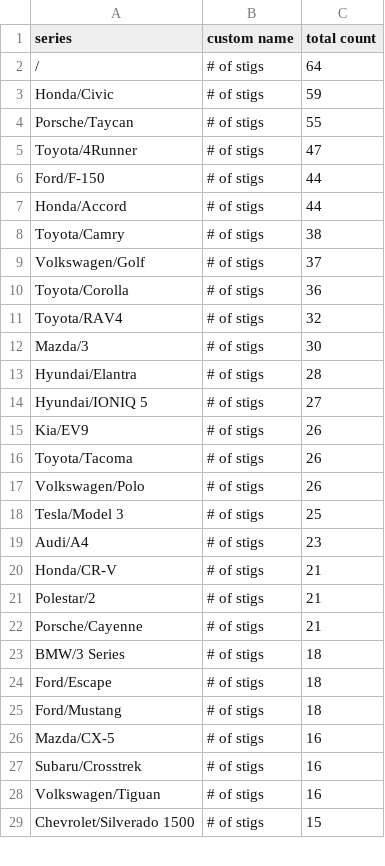
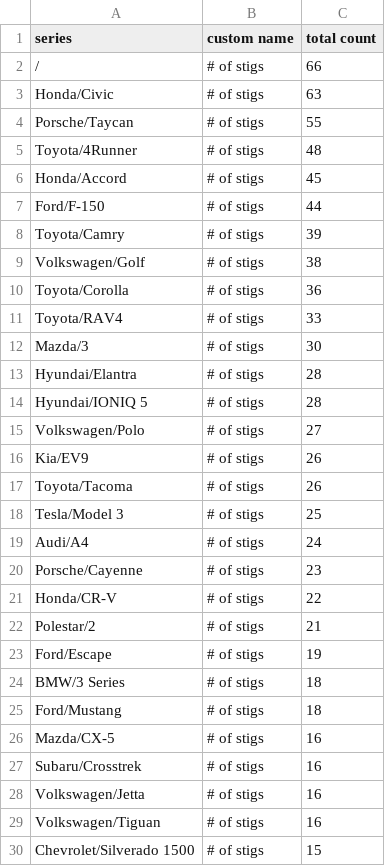
Before and after one commit to ClutchEngineering/sidecar.clutch.engineering, a CSV file: Sources/gensite/export-carplay-drivers-by-model.csv, drawn as a sheet; only a part is shown; the diff covers the shown part only.

```diff
--- a/Sources/gensite/export-carplay-drivers-by-model.csv
+++ b/Sources/gensite/export-carplay-drivers-by-model.csv
@@ -1,25 +1,25 @@
 series,custom name,total count
-/,# of stigs,64
-Honda/Civic,# of stigs,59
+/,# of stigs,66
+Honda/Civic,# of stigs,63
 Porsche/Taycan,# of stigs,55
-Toyota/4Runner,# of stigs,47
+Toyota/4Runner,# of stigs,48
+Honda/Accord,# of stigs,45
 Ford/F-150,# of stigs,44
-Honda/Accord,# of stigs,44
-Toyota/Camry,# of stigs,38
-Volkswagen/Golf,# of stigs,37
+Toyota/Camry,# of stigs,39
+Volkswagen/Golf,# of stigs,38
 Toyota/Corolla,# of stigs,36
-Toyota/RAV4,# of stigs,32
+Toyota/RAV4,# of stigs,33
 Mazda/3,# of stigs,30
 Hyundai/Elantra,# of stigs,28
-Hyundai/IONIQ 5,# of stigs,27
+Hyundai/IONIQ 5,# of stigs,28
+Volkswagen/Polo,# of stigs,27
 Kia/EV9,# of stigs,26
 Toyota/Tacoma,# of stigs,26
-Volkswagen/Polo,# of stigs,26
 Tesla/Model 3,# of stigs,25
-Audi/A4,# of stigs,23
-Honda/CR-V,# of stigs,21
+Audi/A4,# of stigs,24
+Porsche/Cayenne,# of stigs,23
+Honda/CR-V,# of stigs,22
 Polestar/2,# of stigs,21
-Porsche/Cayenne,# of stigs,21
+Ford/Escape,# of stigs,19
 BMW/3 Series,# of stigs,18
-Ford/Escape,# of stigs,18
 Ford/Mustang,# of stigs,18
@@ -27,2 +27,3 @@ Mazda/CX-5,# of stigs,16
 Subaru/Crosstrek,# of stigs,16
+Volkswagen/Jetta,# of stigs,16
 Volkswagen/Tiguan,# of stigs,16
```
Also changed, not shown: 16 added rows, 11 removed rows and 1 edited cell elsewhere in this file.
